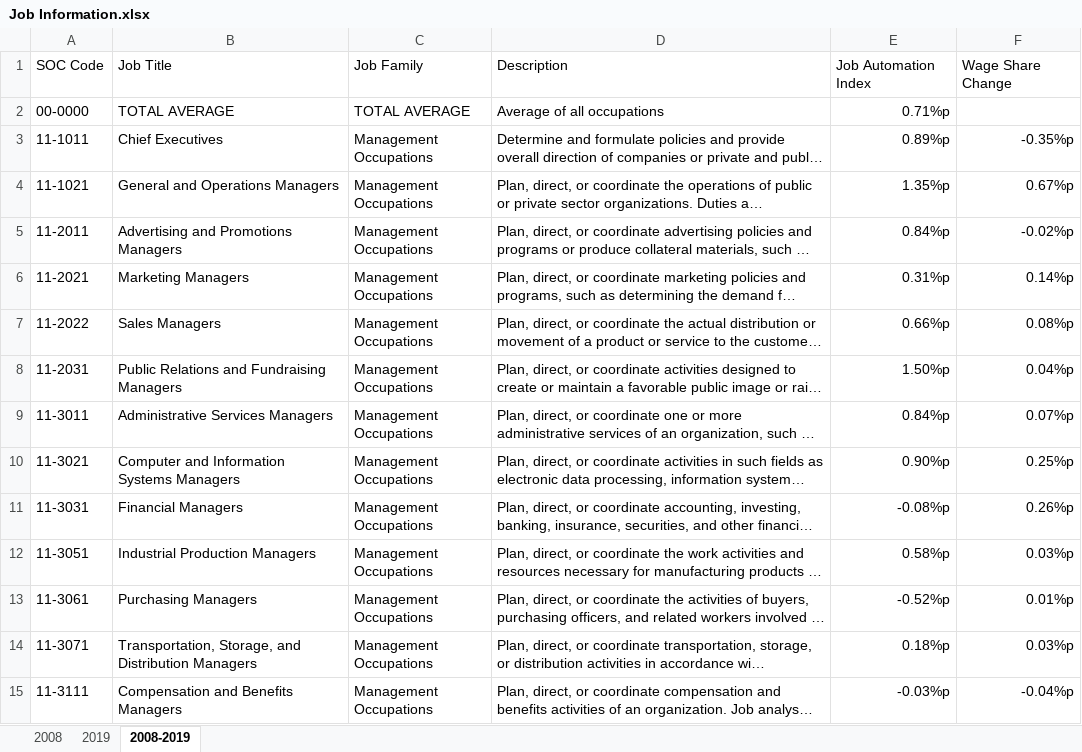
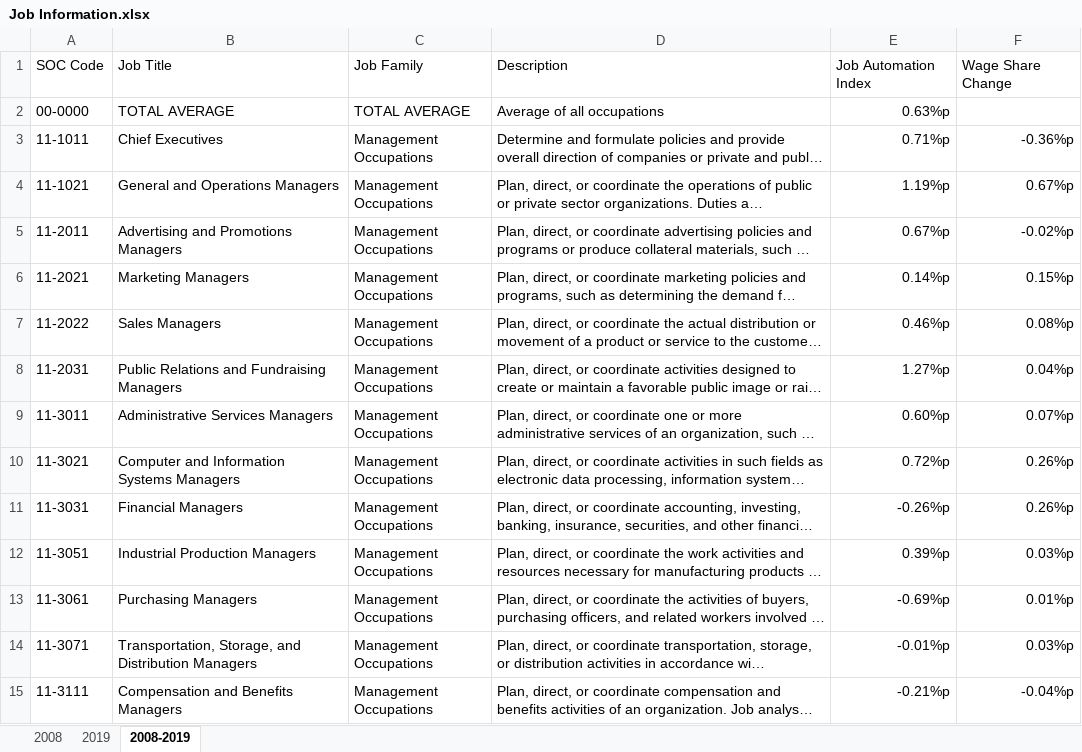
Before and after one commit to jonghkim/job-automation-index-web, an Excel workbook: static/data/xlsx/Job Information.xlsx, sheet 2008-2019, drawn as a sheet; only a part is shown; long unchanged cells end in …; values as stored, in another font and other column widths than the file's, no borders; the diff covers the shown part only; the diff names each change by its address in the sheet, - before the commit and + after, or states it on an @@ line.

```diff
--- a/static/data/xlsx/Job Information.xlsx (sheet 2008-2019)
+++ b/static/data/xlsx/Job Information.xlsx (sheet 2008-2019)
-E2: 0.71%p
+E2: 0.63%p
-E3: 0.89%p
+E3: 0.71%p
-F3: -0.35%p
+F3: -0.36%p
-E4: 1.35%p
+E4: 1.19%p
-E5: 0.84%p
+E5: 0.67%p
-E6: 0.31%p
+E6: 0.14%p
-F6: 0.14%p
+F6: 0.15%p
-E7: 0.66%p
+E7: 0.46%p
-E8: 1.50%p
+E8: 1.27%p
-E9: 0.84%p
+E9: 0.60%p
-E10: 0.90%p
+E10: 0.72%p
-F10: 0.25%p
+F10: 0.26%p
-E11: -0.08%p
+E11: -0.26%p
-E12: 0.58%p
+E12: 0.39%p
-E13: -0.52%p
+E13: -0.69%p
-E14: 0.18%p
+E14: -0.01%p
-E15: -0.03%p
+E15: -0.21%p
```
Also changed, not shown: 15 removed rows and 654 edited cells elsewhere in this sheet, sheet 2008, sheet 2019, static/data/xlsx/City-Level Automation.xlsx, static/data/xlsx/Skill DNA.xlsx, 2 other files.
